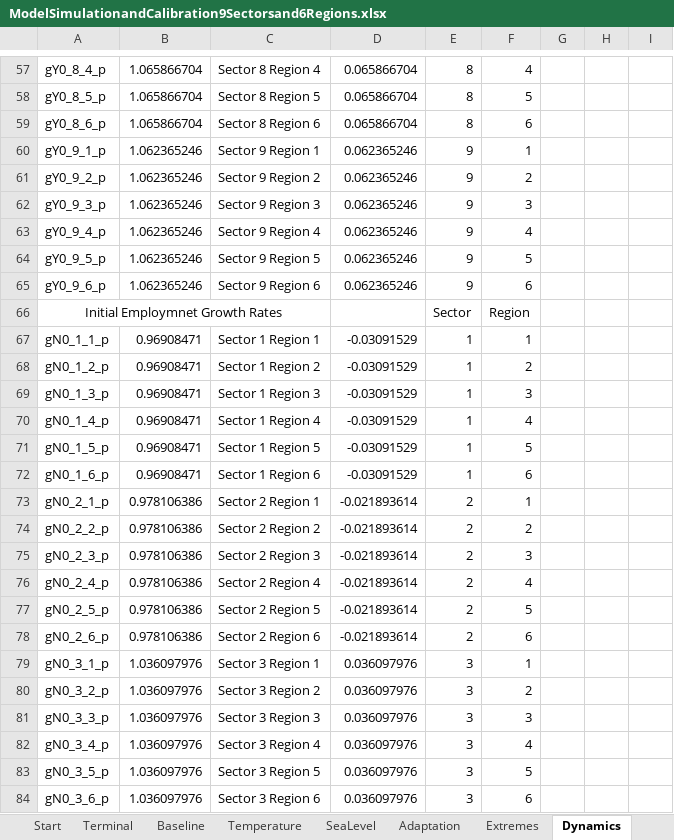
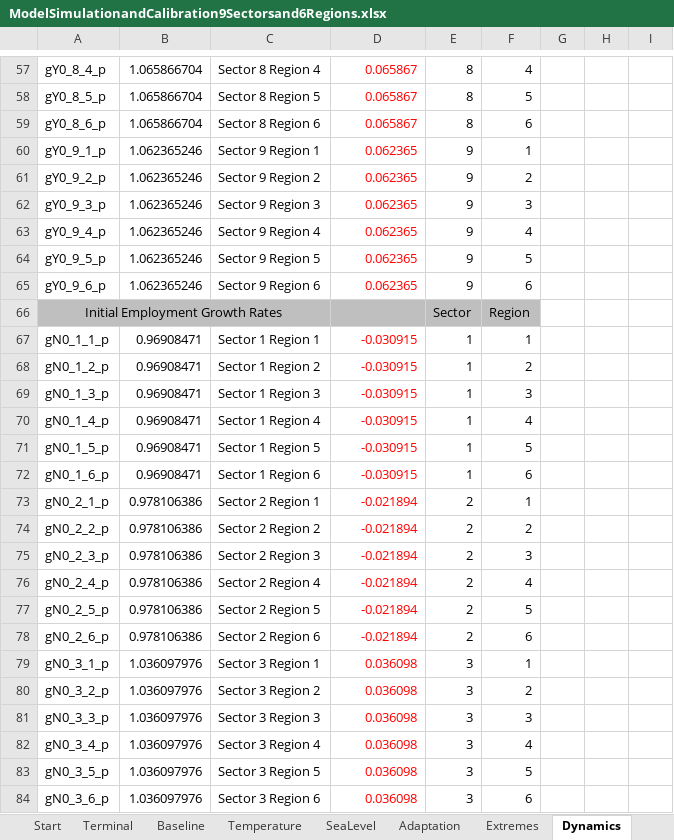
Before and after one commit to schultkr/DGE-CRED, an Excel workbook: DGE_CRED_Model/ExcelFiles/ModelSimulationandCalibration9Sectorsand6Regions.xlsx, sheet Dynamics, drawn as a sheet; only a part is shown, gaps mark what is left out; values as stored, in another font and other column widths than the file's, no borders; the diff covers the shown part only; the diff names each change by its address in the sheet, - before the commit and + after, or states it on an @@ line.

```diff
--- a/DGE_CRED_Model/ExcelFiles/ModelSimulationandCalibration9Sectorsand6Regions.xlsx (sheet Dynamics)
+++ b/DGE_CRED_Model/ExcelFiles/ModelSimulationandCalibration9Sectorsand6Regions.xlsx (sheet Dynamics)
-D57:D65 text colour: black
+D57:D65 text colour: #FF0000
-D57:D59: 0.065866704
+D57:D59: 0.065867
-D60:D65: 0.062365246
+D60:D65: 0.062365
-A66: Initial Employmnet Growth Rates
+A66: Initial Employment Growth Rates
-A66:F66 fill: none
+A66:F66 fill: #BFBFBF
-D67:D72: -0.03091529
+D67:D72: -0.030915
-D67:D84 text colour: black
+D67:D84 text colour: #FF0000
-D73:D78: -0.021893614
+D73:D78: -0.021894
-D79:D84: 0.036097976
+D79:D84: 0.036098
```
Also changed, not shown: 81 edited cells and cell formats elsewhere in this sheet, sheet Damage Functions TFP, sheet Damage Functions Capital, sheet Data, sheet Terminal, sheet Content, sheet Structural Parameters, 1 more sheet, other sheet tabs, formulas that keep their value, DGE_CRED_Model/ExcelFiles/ModelSimulationandCalibration3Sectorsand3Regions.xlsx, 34 other files.
